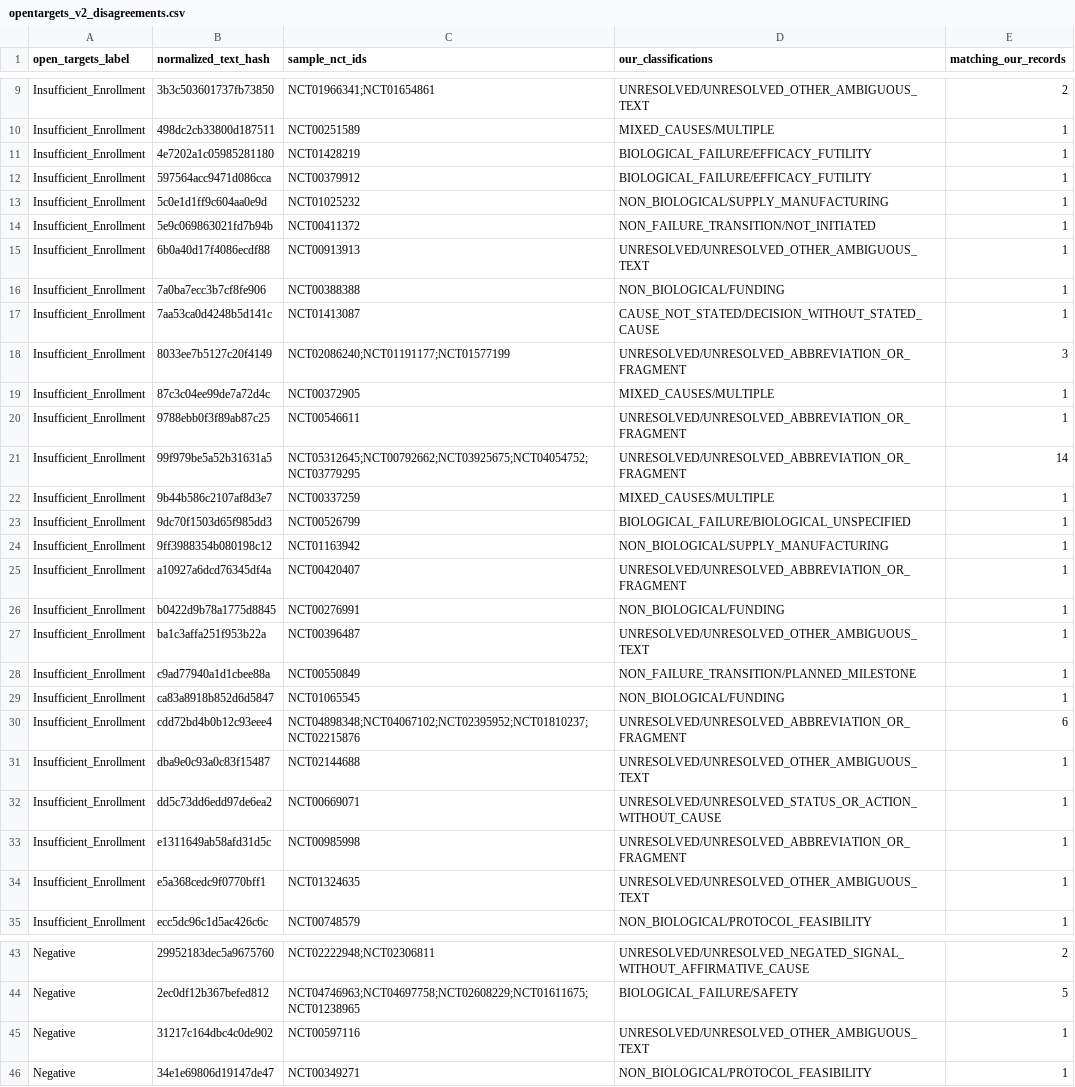
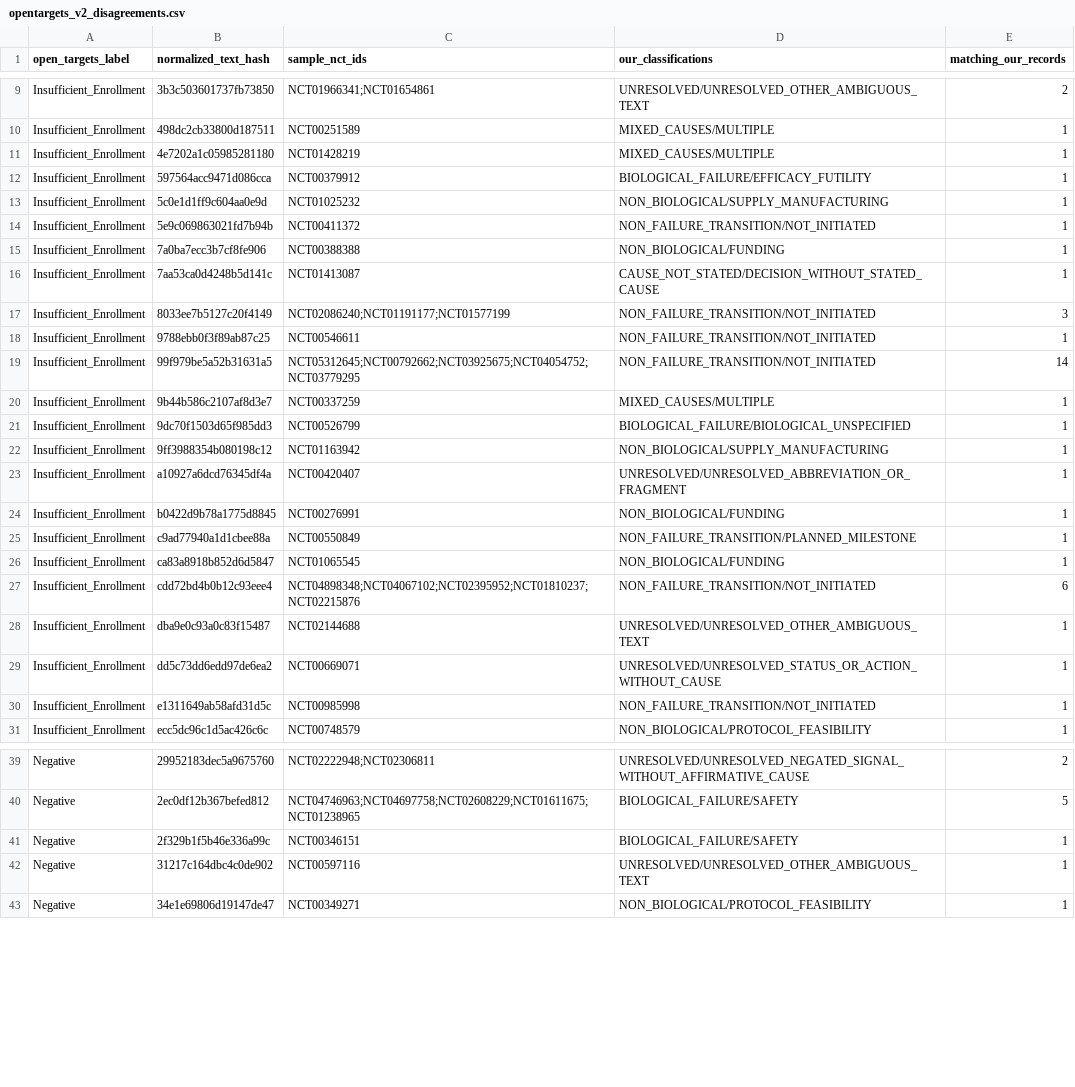
Before and after one commit to ThorfinnThor/oncology-trial-failures, a CSV file: data/benchmarks/opentargets_v2_disagreements.csv, drawn as a sheet; only a part is shown, gaps mark what is left out; the diff covers the shown part only.

Commit message:
Complete Open Targets V2 conflict adjudication

```diff
--- a/data/benchmarks/opentargets_v2_disagreements.csv
+++ b/data/benchmarks/opentargets_v2_disagreements.csv
@@ -10,3 +10,3 @@ Insufficient_Enrollment,3b3c503601737fb73850,NCT01966341;NCT01654861,UNRESOLVED/
 Insufficient_Enrollment,498dc2cb33800d187511,NCT00251589,MIXED_CAUSES/MULTIPLE,1
-Insufficient_Enrollment,4e7202a1c05985281180,NCT01428219,BIOLOGICAL_FAILURE/EFFICACY_FUTILITY,1
+Insufficient_Enrollment,4e7202a1c05985281180,NCT01428219,MIXED_CAUSES/MULTIPLE,1
 Insufficient_Enrollment,597564acc9471d086cca,NCT00379912,BIOLOGICAL_FAILURE/EFFICACY_FUTILITY,1
@@ -14,9 +14,7 @@ Insufficient_Enrollment,5c0e1d1ff9c604aa0e9d,NCT01025232,NON_BIOLOGICAL/SUPPLY_M
 Insufficient_Enrollment,5e9c069863021fd7b94b,NCT00411372,NON_FAILURE_TRANSITION/NOT_INITIATED,1
-Insufficient_Enrollment,6b0a40d17f4086ecdf88,NCT00913913,UNRESOLVED/UNRESOLVED_OTHER_AMBIGUOUS_TEXT,1
 Insufficient_Enrollment,7a0ba7ecc3b7cf8fe906,NCT00388388,NON_BIOLOGICAL/FUNDING,1
 Insufficient_Enrollment,7aa53ca0d4248b5d141c,NCT01413087,CAUSE_NOT_STATED/DECISION_WITHOUT_STATED_CAUSE,1
-Insufficient_Enrollment,8033ee7b5127c20f4149,NCT02086240;NCT01191177;NCT01577199,UNRESOLVED/UNRESOLVED_ABBREVIATION_OR_FRAGMENT,3
-Insufficient_Enrollment,87c3c04ee99de7a72d4c,NCT00372905,MIXED_CAUSES/MULTIPLE,1
-Insufficient_Enrollment,9788ebb0f3f89ab87c25,NCT00546611,UNRESOLVED/UNRESOLVED_ABBREVIATION_OR_FRAGMENT,1
-Insufficient_Enrollment,99f979be5a52b31631a5,NCT05312645;NCT00792662;NCT03925675;NCT04054752;NCT03779295,UNRESOLVED/UNRESOLVED_ABBREVIATION_OR_FRAGMENT,14
+Insufficient_Enrollment,8033ee7b5127c20f4149,NCT02086240;NCT01191177;NCT01577199,NON_FAILURE_TRANSITION/NOT_INITIATED,3
+Insufficient_Enrollment,9788ebb0f3f89ab87c25,NCT00546611,NON_FAILURE_TRANSITION/NOT_INITIATED,1
+Insufficient_Enrollment,99f979be5a52b31631a5,NCT05312645;NCT00792662;NCT03925675;NCT04054752;NCT03779295,NON_FAILURE_TRANSITION/NOT_INITIATED,14
 Insufficient_Enrollment,9b44b586c2107af8d3e7,NCT00337259,MIXED_CAUSES/MULTIPLE,1
@@ -26,10 +24,8 @@ Insufficient_Enrollment,a10927a6dcd76345df4a,NCT00420407,UNRESOLVED/UNRESOLVED_A
 Insufficient_Enrollment,b0422d9b78a1775d8845,NCT00276991,NON_BIOLOGICAL/FUNDING,1
-Insufficient_Enrollment,ba1c3affa251f953b22a,NCT00396487,UNRESOLVED/UNRESOLVED_OTHER_AMBIGUOUS_TEXT,1
 Insufficient_Enrollment,c9ad77940a1d1cbee88a,NCT00550849,NON_FAILURE_TRANSITION/PLANNED_MILESTONE,1
 Insufficient_Enrollment,ca83a8918b852d6d5847,NCT01065545,NON_BIOLOGICAL/FUNDING,1
-Insufficient_Enrollment,cdd72bd4b0b12c93eee4,NCT04898348;NCT04067102;NCT02395952;NCT01810237;NCT02215876,UNRESOLVED/UNRESOLVED_ABBREVIATION_OR_FRAGMENT,6
+Insufficient_Enrollment,cdd72bd4b0b12c93eee4,NCT04898348;NCT04067102;NCT02395952;NCT01810237;NCT02215876,NON_FAILURE_TRANSITION/NOT_INITIATED,6
 Insufficient_Enrollment,dba9e0c93a0c83f15487,NCT02144688,UNRESOLVED/UNRESOLVED_OTHER_AMBIGUOUS_TEXT,1
 Insufficient_Enrollment,dd5c73dd6edd97de6ea2,NCT00669071,UNRESOLVED/UNRESOLVED_STATUS_OR_ACTION_WITHOUT_CAUSE,1
-Insufficient_Enrollment,e1311649ab58afd31d5c,NCT00985998,UNRESOLVED/UNRESOLVED_ABBREVIATION_OR_FRAGMENT,1
-Insufficient_Enrollment,e5a368cedc9f0770bff1,NCT01324635,UNRESOLVED/UNRESOLVED_OTHER_AMBIGUOUS_TEXT,1
+Insufficient_Enrollment,e1311649ab58afd31d5c,NCT00985998,NON_FAILURE_TRANSITION/NOT_INITIATED,1
 Insufficient_Enrollment,ecc5dc96c1d5ac426c6c,NCT00748579,NON_BIOLOGICAL/PROTOCOL_FEASIBILITY,1
@@ -44,2 +40,3 @@ Negative,29952183dec5a9675760,NCT02222948;NCT02306811,UNRESOLVED/UNRESOLVED_NEGA
 Negative,2ec0df12b367befed812,NCT04746963;NCT04697758;NCT02608229;NCT01611675;NCT01238965,BIOLOGICAL_FAILURE/SAFETY,5
+Negative,2f329b1f5b46e336a99c,NCT00346151,BIOLOGICAL_FAILURE/SAFETY,1
 Negative,31217c164dbc4c0de902,NCT00597116,UNRESOLVED/UNRESOLVED_OTHER_AMBIGUOUS_TEXT,1
```
Also changed, not shown: 4 removed rows and 6 edited cells elsewhere in this file, data/biological_failure_oncology_trials.csv, 18 other files.
